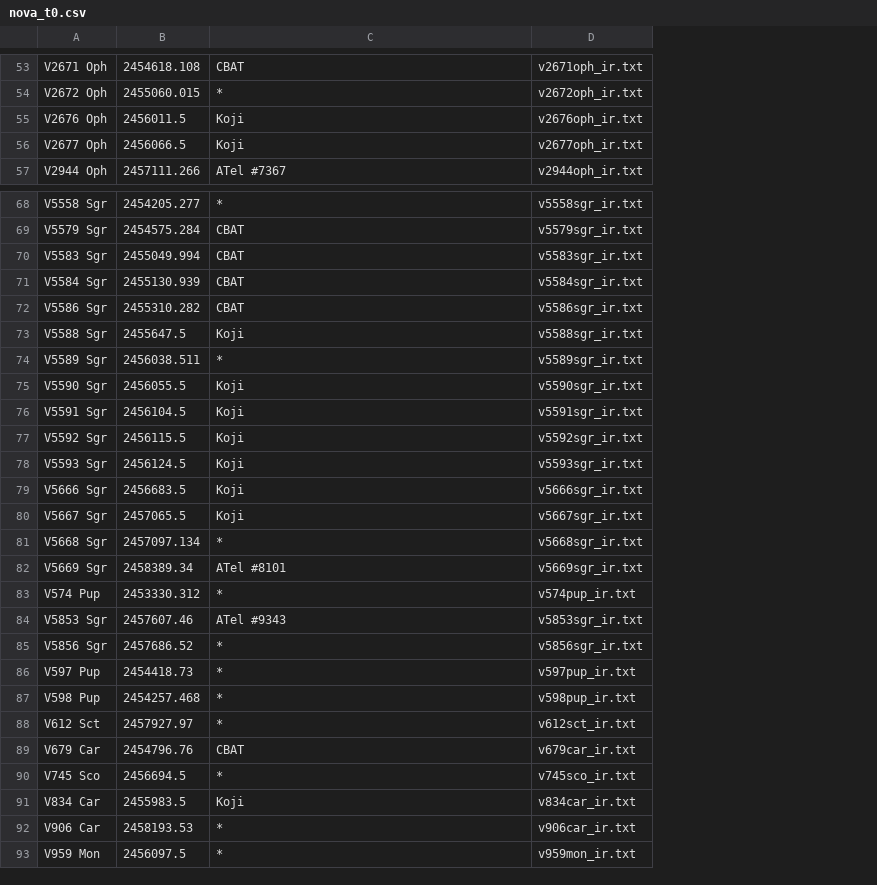
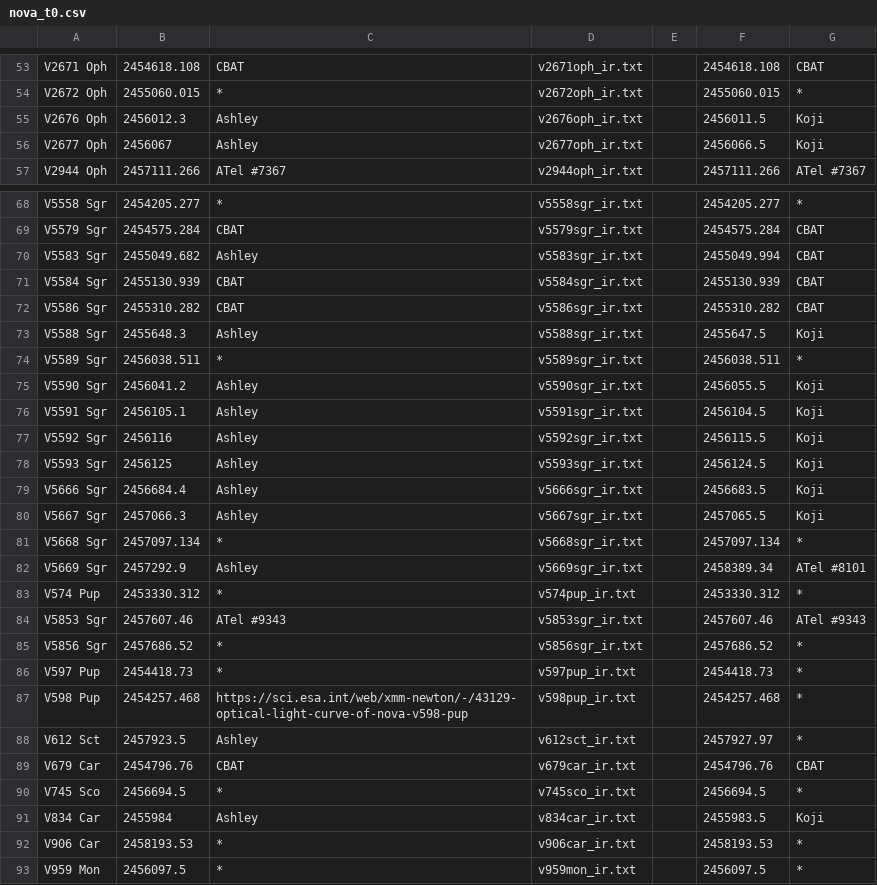
Before and after one commit to chongatt/Nova-Dust-Research, a CSV file: nova_t0.csv, drawn as a sheet; only a part is shown, gaps mark what is left out; the diff covers the shown part only; the diff names each change by its address in the sheet, - before the commit and + after, or states it on an @@ line.

```diff
--- a/nova_t0.csv
+++ b/nova_t0.csv
+column E, empty
+column F, rows 53-57: 2454618.108 | 2455060.015 | 2456011.5 | 2456066.5 | 2457111.266; rows 68-93: 2454205.277 | 2454575.284 | 2455049.994 | 2455130.939 | 2455310.282 | 2455647.5 | 2456038.511 | 2456055.5 | 2456104.5 | 2456115.5 | 2456124.5 | 2456683.5 | 2457065.5 | 2457097.134 | 2458389.34 | 2453330.312 | 2457607.46 | 2457686.52 | 2454418.73 | 2454257.468 | 2457927.97 | 2454796.76 | 2456694.5 | 2455983.5 | 2458193.53 | 2456097.5
+column G, rows 53-57: CBAT | * | Koji | Koji | ATel #7367; rows 68-93: * | CBAT | CBAT | CBAT | CBAT | Koji | * | Koji | Koji | Koji | Koji | Koji | Koji | * | ATel #8101 | * | ATel #9343 | * | * | * | * | CBAT | * | Koji | * | *
-B55: 2456011.5
+B55: 2456012.3
-C55:C56: Koji
+C55:C56: Ashley
-B56: 2456066.5
+B56: 2456067
-B70: 2455049.994
+B70: 2455049.682
-C70: CBAT
+C70: Ashley
-B73: 2455647.5
+B73: 2455648.3
-C73: Koji
+C73: Ashley
-B75: 2456055.5
+B75: 2456041.2
-C75:C80: Koji
+C75:C80: Ashley
-B76: 2456104.5
+B76: 2456105.1
-B77: 2456115.5
+B77: 2456116
-B78: 2456124.5
+B78: 2456125
-B79: 2456683.5
+B79: 2456684.4
-B80: 2457065.5
+B80: 2457066.3
-B82: 2458389.34
+B82: 2457292.9
-C82: ATel #8101
+C82: Ashley
-C87: *
+C87: https://sci.esa.int/web/xmm-newton/-/43129-optical-light-curve-of-nova-v598-pup
-B88: 2457927.97
+B88: 2457923.5
-C88: *
+C88: Ashley
-B91: 2455983.5
+B91: 2455984
-C91: Koji
+C91: Ashley
```
Also changed, not shown: 13 edited cells elsewhere in this file, 3 other files.
